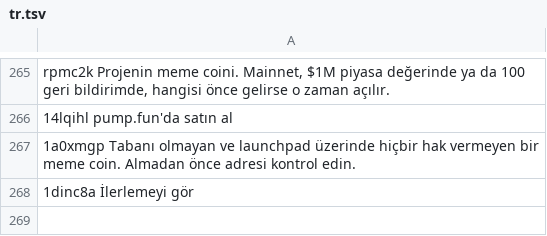
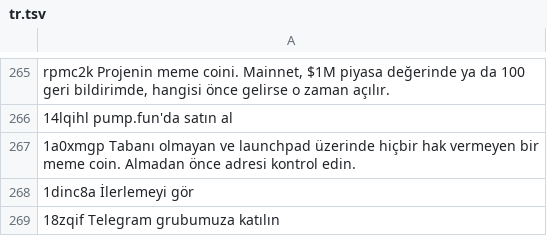
Before and after one commit to w8nwzbf9h5-svg/jisr-launchpad, a TSV file: i18n/tr.tsv, drawn as a sheet; only a part is shown, gaps mark what is left out.

```diff
--- a/i18n/tr.tsv
+++ b/i18n/tr.tsv
@@ -268 +268,2 @@ rpmc2k Projenin meme coini. Mainnet, $1M piyasa değerinde ya da 100 geri bildir
 1dinc8a İlerlemeyi gör
+18zqif Telegram grubumuza katılın
```
Also changed, not shown: i18n/ar.tsv, i18n/es.tsv, 22 other files.
